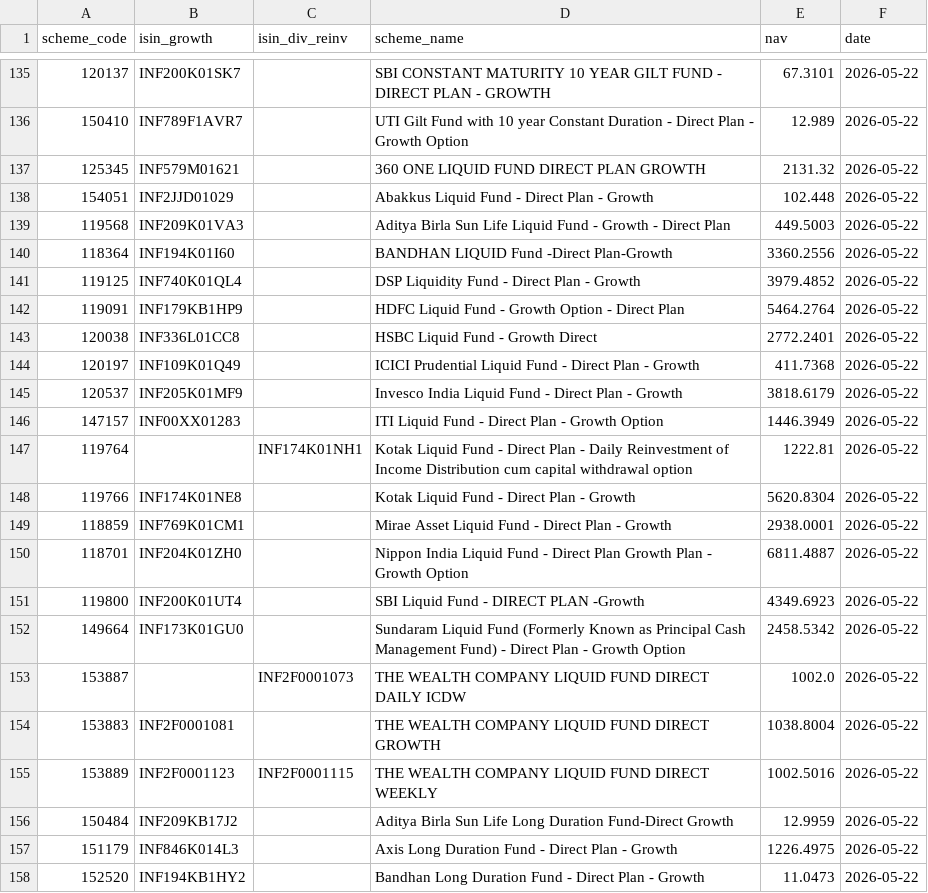
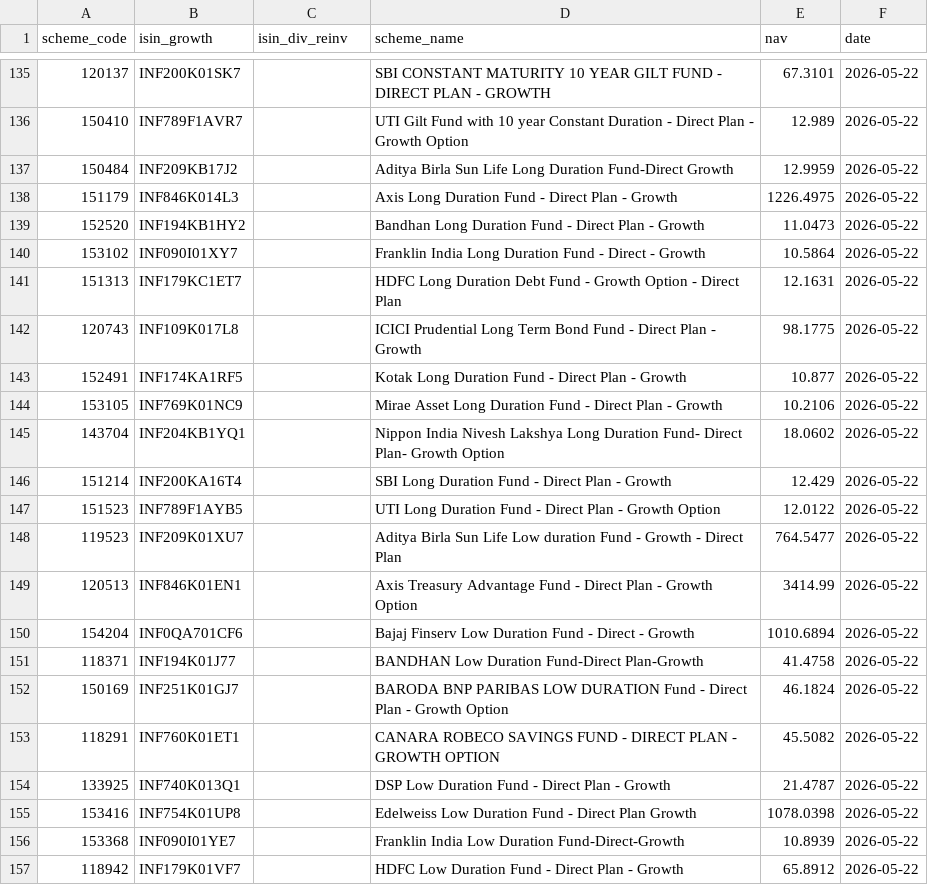
Before and after one commit to finfee-ai/nav-data-dump, a CSV file: data/latest.csv, drawn as a sheet; only a part is shown, gaps mark what is left out; the shorter side is filled out with more unchanged rows; the diff covers the shown part only.

```diff
--- a/data/latest.csv
+++ b/data/latest.csv
@@ -136,21 +136,2 @@ scheme_code,isin_growth,isin_div_reinv,scheme_name,nav,date
 150410,INF789F1AVR7,,UTI Gilt Fund with 10 year Constant Duration - Direct Plan - Growth Option,12.989,2026-05-22
-125345,INF579M01621,,360 ONE LIQUID FUND DIRECT PLAN  GROWTH,2131.32,2026-05-22
-154051,INF2JJD01029,,Abakkus Liquid Fund - Direct Plan - Growth,102.448,2026-05-22
-119568,INF209K01VA3,,Aditya Birla Sun Life Liquid Fund - Growth - Direct Plan,449.5003,2026-05-22
-118364,INF194K01I60,,BANDHAN LIQUID Fund -Direct Plan-Growth,3360.2556,2026-05-22
-119125,INF740K01QL4,,DSP Liquidity Fund - Direct Plan - Growth,3979.4852,2026-05-22
-119091,INF179KB1HP9,,HDFC Liquid Fund - Growth Option - Direct Plan,5464.2764,2026-05-22
-120038,INF336L01CC8,,HSBC Liquid Fund -  Growth Direct,2772.2401,2026-05-22
-120197,INF109K01Q49,,ICICI Prudential Liquid Fund - Direct Plan - Growth,411.7368,2026-05-22
-120537,INF205K01MF9,,Invesco India Liquid Fund - Direct Plan - Growth,3818.6179,2026-05-22
-147157,INF00XX01283,,ITI Liquid Fund - Direct Plan - Growth Option,1446.3949,2026-05-22
-119764,,INF174K01NH1,Kotak Liquid Fund - Direct Plan - Daily Reinvestment of Income Distribution cum capital withdrawal option,1222.81,2026-05-22
-119766,INF174K01NE8,,Kotak Liquid Fund - Direct Plan - Growth,5620.8304,2026-05-22
-118859,INF769K01CM1,,Mirae Asset Liquid Fund - Direct Plan - Growth,2938.0001,2026-05-22
-118701,INF204K01ZH0,,Nippon India Liquid Fund - Direct Plan Growth Plan - Growth Option,6811.4887,2026-05-22
-119800,INF200K01UT4,,SBI Liquid Fund - DIRECT PLAN -Growth,4349.6923,2026-05-22
-149664,INF173K01GU0,,Sundaram Liquid Fund (Formerly Known as Principal Cash Management Fund) - Direct Plan - Growth Option,2458.5342,2026-05-22
-153887,,INF2F0001073,THE WEALTH COMPANY LIQUID FUND DIRECT DAILY ICDW,1002.0,2026-05-22
-153883,INF2F0001081,,THE WEALTH COMPANY LIQUID FUND DIRECT GROWTH,1038.8004,2026-05-22
-153889,INF2F0001123,INF2F0001115,THE WEALTH COMPANY LIQUID FUND DIRECT WEEKLY,1002.5016,2026-05-22
 150484,INF209KB17J2,,Aditya Birla Sun Life Long Duration Fund-Direct Growth,12.9959,2026-05-22
```
Also changed, not shown: 18 removed rows elsewhere in this file, 4 other files.
